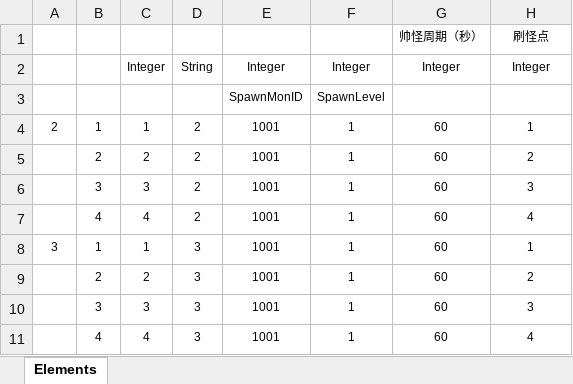
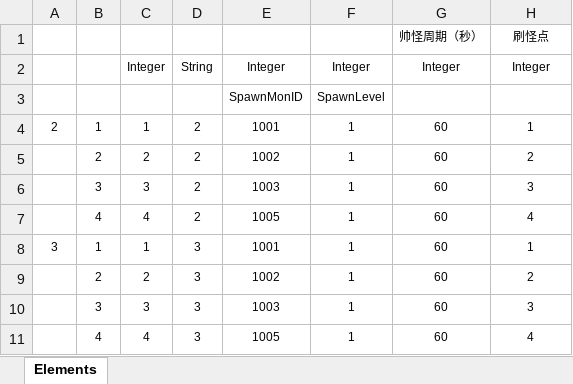
Before and after one commit to deep-river/mmorpg-demo-template, an Excel workbook: Src/Data/Tables/SpawnRuleDefine.xlsx, sheet Elements, drawn as a sheet; values as stored, in another font and other column widths than the file's, no borders; table styles not drawn; the diff names each change by its address in the sheet, - before the commit and + after, or states it on an @@ line.

Commit message:
Add spawn point data and editor tool for export

```diff
--- a/Src/Data/Tables/SpawnRuleDefine.xlsx (sheet Elements)
+++ b/Src/Data/Tables/SpawnRuleDefine.xlsx (sheet Elements)
-E5: 1001
+E5: 1002
-E6: 1001
+E6: 1003
-E7: 1001
+E7: 1005
-E9: 1001
+E9: 1002
-E10: 1001
+E10: 1003
-E11: 1001
+E11: 1005
```
Also changed, not shown: 4 other files.
